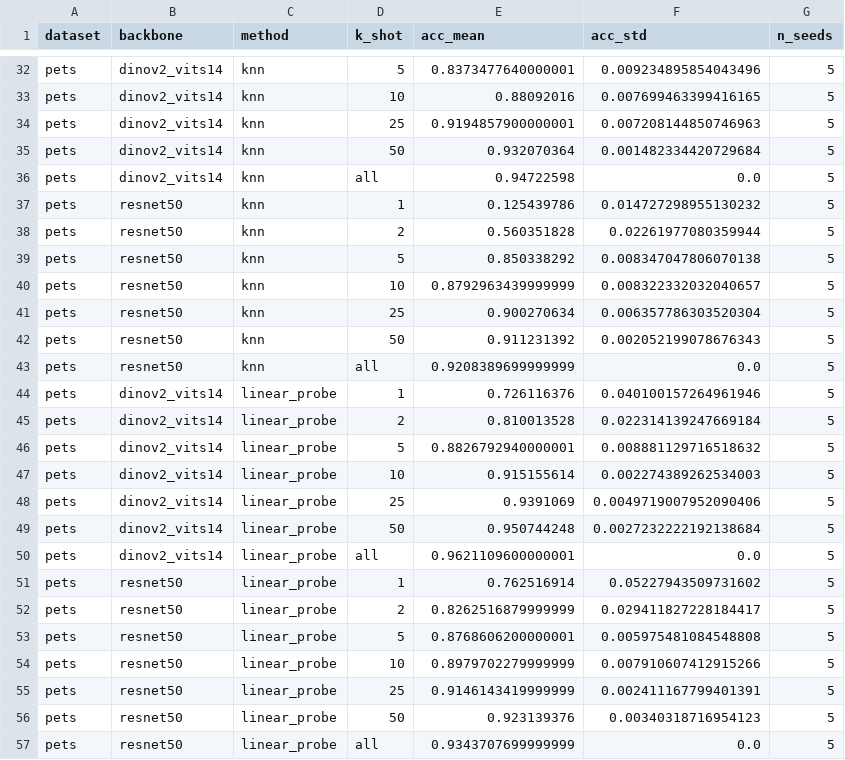
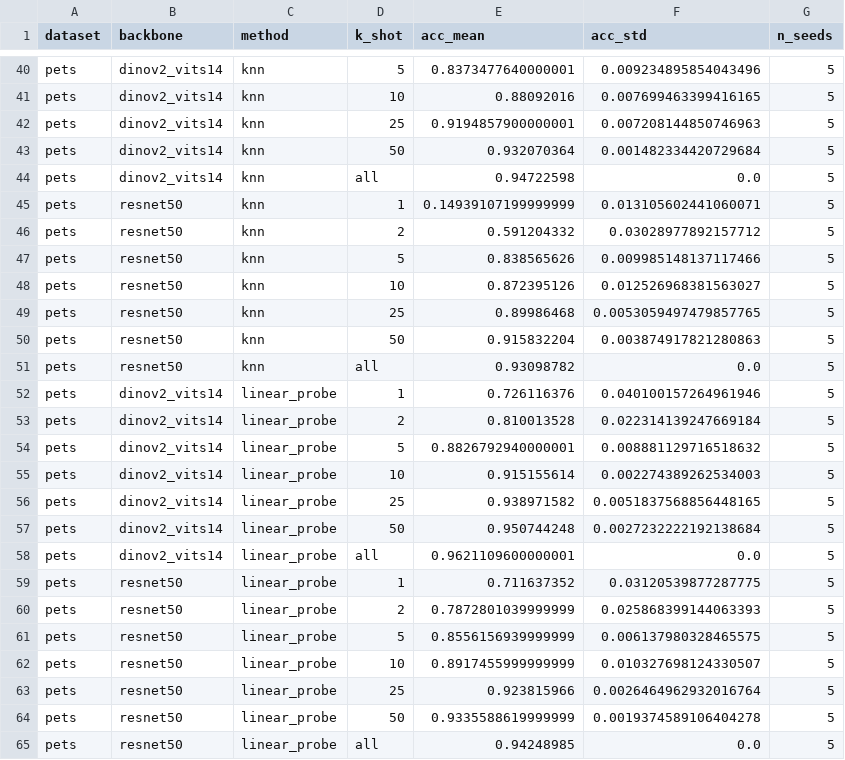
Before and after one commit to finaldl/DL2026-31-1, a CSV file: results/master_table_v2_knn5.csv, drawn as a sheet; only a part is shown, gaps mark what is left out; the diff covers the shown part only.

```diff
--- a/results/master_table_v2_knn5.csv
+++ b/results/master_table_v2_knn5.csv
@@ -36,9 +44,9 @@ pets,dinov2_vits14,knn,50,0.932070364,0.001482334420729684,5
 pets,dinov2_vits14,knn,all,0.94722598,0.0,5
-pets,resnet50,knn,1,0.125439786,0.014727298955130232,5
-pets,resnet50,knn,2,0.560351828,0.02261977080359944,5
-pets,resnet50,knn,5,0.850338292,0.008347047806070138,5
-pets,resnet50,knn,10,0.8792963439999999,0.008322332032040657,5
-pets,resnet50,knn,25,0.900270634,0.006357786303520304,5
-pets,resnet50,knn,50,0.911231392,0.002052199078676343,5
-pets,resnet50,knn,all,0.9208389699999999,0.0,5
+pets,resnet50,knn,1,0.14939107199999999,0.013105602441060071,5
+pets,resnet50,knn,2,0.591204332,0.03028977892157712,5
+pets,resnet50,knn,5,0.838565626,0.009985148137117466,5
+pets,resnet50,knn,10,0.872395126,0.012526968381563027,5
+pets,resnet50,knn,25,0.89986468,0.0053059497479857765,5
+pets,resnet50,knn,50,0.915832204,0.003874917821280863,5
+pets,resnet50,knn,all,0.93098782,0.0,5
 pets,dinov2_vits14,linear_probe,1,0.726116376,0.040100157264961946,5
@@ -47,11 +55,11 @@ pets,dinov2_vits14,linear_probe,5,0.8826792940000001,0.008881129716518632,5
 pets,dinov2_vits14,linear_probe,10,0.915155614,0.002274389262534003,5
-pets,dinov2_vits14,linear_probe,25,0.9391069,0.0049719007952090406,5
+pets,dinov2_vits14,linear_probe,25,0.938971582,0.0051837568856448165,5
 pets,dinov2_vits14,linear_probe,50,0.950744248,0.0027232222192138684,5
 pets,dinov2_vits14,linear_probe,all,0.9621109600000001,0.0,5
-pets,resnet50,linear_probe,1,0.762516914,0.05227943509731602,5
-pets,resnet50,linear_probe,2,0.8262516879999999,0.029411827228184417,5
-pets,resnet50,linear_probe,5,0.8768606200000001,0.005975481084548808,5
-pets,resnet50,linear_probe,10,0.8979702279999999,0.007910607412915266,5
-pets,resnet50,linear_probe,25,0.9146143419999999,0.002411167799401391,5
-pets,resnet50,linear_probe,50,0.923139376,0.00340318716954123,5
-pets,resnet50,linear_probe,all,0.9343707699999999,0.0,5
+pets,resnet50,linear_probe,1,0.711637352,0.03120539877287775,5
+pets,resnet50,linear_probe,2,0.7872801039999999,0.025868399144063393,5
+pets,resnet50,linear_probe,5,0.8556156939999999,0.006137980328465575,5
+pets,resnet50,linear_probe,10,0.8917455999999999,0.010327698124330507,5
+pets,resnet50,linear_probe,25,0.923815966,0.0026464962932016764,5
+pets,resnet50,linear_probe,50,0.9335588619999999,0.0019374589106404278,5
+pets,resnet50,linear_probe,all,0.94248985,0.0,5
```
Also changed, not shown: 8 added rows and 28 edited cells elsewhere in this file, results/frozen_grid_v2_knn5.csv, results/master_table_wide_v2_knn5.csv, 3 other files.
